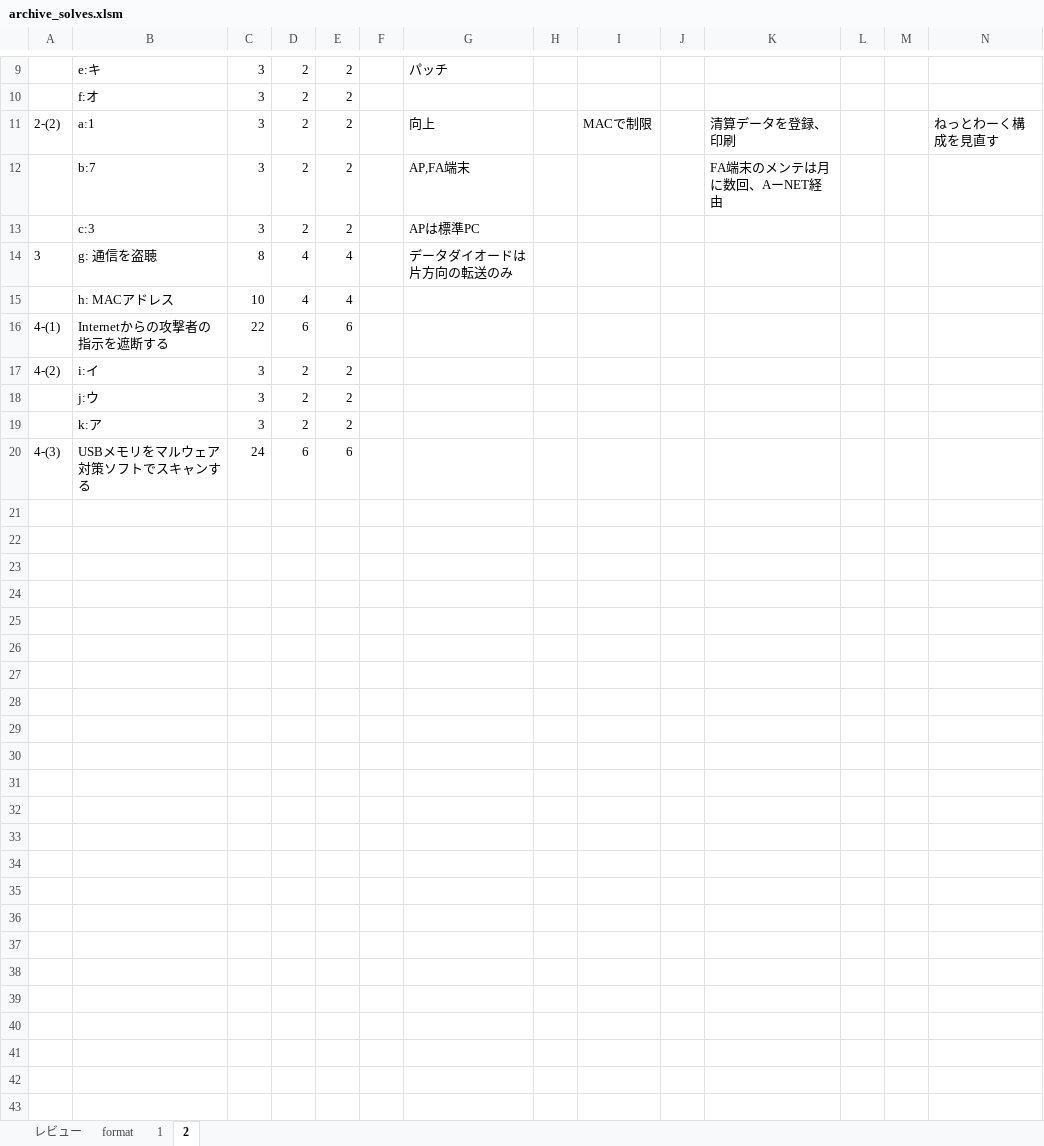
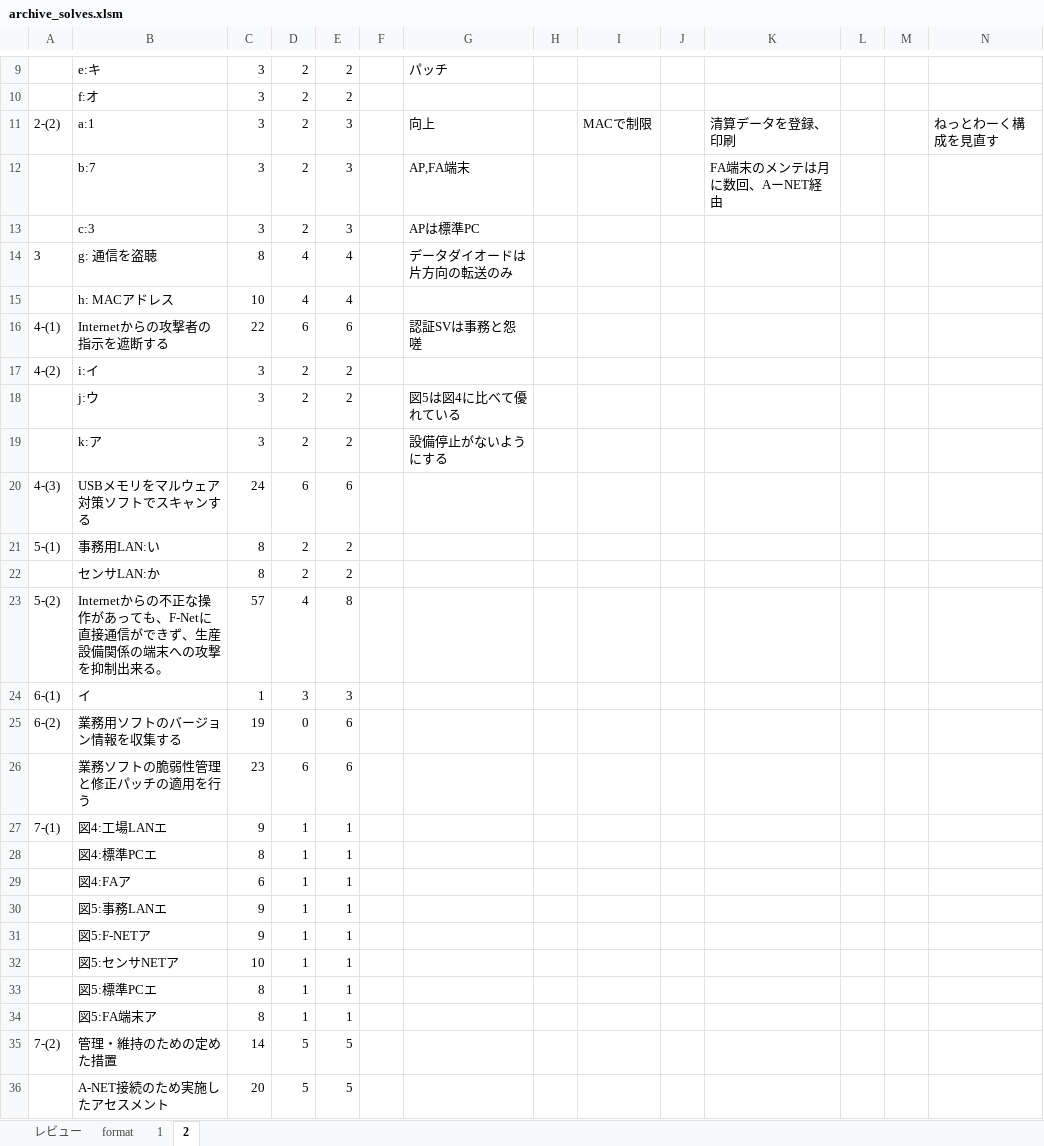
Before and after one commit to Shinichi0713/security_specialist, an Excel workbook: 2025/8-physical-security/archive_solves.xlsm, sheet 2, drawn as a sheet; only a part is shown, gaps mark what is left out; values as stored, in another font and other column widths than the file's, no borders; the diff covers the shown part only; the diff names each change by its address in the sheet, - before the commit and + after, or states it on an @@ line.

Commit message:
up

```diff
--- a/2025/8-physical-security/archive_solves.xlsm (sheet 2)
+++ b/2025/8-physical-security/archive_solves.xlsm (sheet 2)
-E11:E13: 2
+E11:E13: 3
-G16: (empty)
+G16: 認証SVは事務と怨嗟
-G18: (empty)
+G18: 図5は図4に比べて優れている
-G19: (empty)
+G19: 設備停止がないようにする
+row 21: 5-(1) | 事務用LAN:い | 8 | 2 | 2
+row 22:  | センサLAN:か | 8 | 2 | 2
+row 23: 5-(2) | Internetからの不正な操作があっても、F-Netに直接通信ができず、生産設備関係の端末への攻撃を抑制出来る。 | 57 | 4 | 8
+row 24: 6-(1) | イ | 1 | 3 | 3
+row 25: 6-(2) | 業務用ソフトのバージョン情報を収集する | 19 | 0 | 6
+row 26:  | 業務ソフトの脆弱性管理と修正パッチの適用を行う | 23 | 6 | 6
+row 27: 7-(1) | 図4:工場LANエ | 9 | 1 | 1
+row 28:  | 図4:標準PCエ | 8 | 1 | 1
+row 29:  | 図4:FAア | 6 | 1 | 1
+row 30:  | 図5:事務LANエ | 9 | 1 | 1
+row 31:  | 図5:F-NETア | 9 | 1 | 1
+row 32:  | 図5:センサNETア | 10 | 1 | 1
+row 33:  | 図5:標準PCエ | 8 | 1 | 1
+row 34:  | 図5:FA端末ア | 8 | 1 | 1
+row 35: 7-(2) | 管理・維持のための定めた措置 | 14 | 5 | 5
+row 36:  | A-NET接続のため実施したアセスメント | 20 | 5 | 5
```
Also changed, not shown: 2 edited cells elsewhere in this sheet, sheet レビュー.
